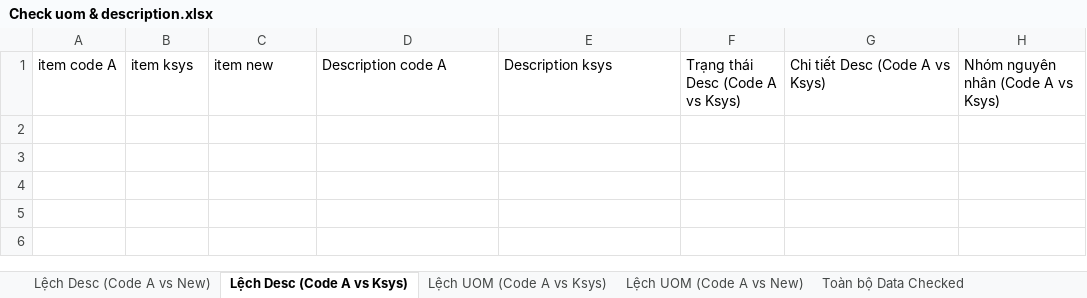
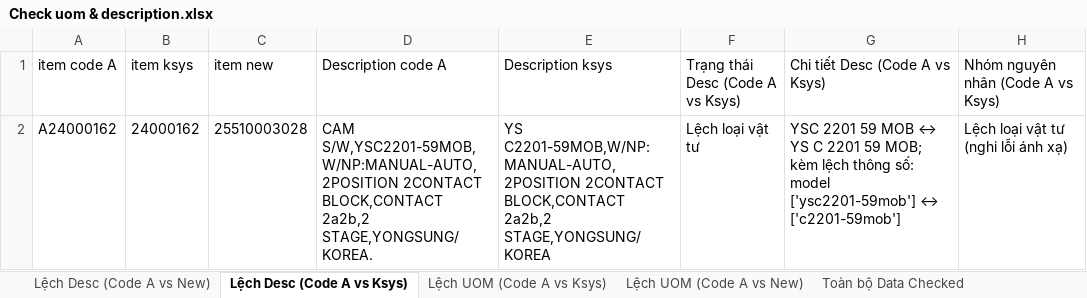
Before and after one commit to DongHoa1905/Preprocessing_Data_BOMs, an Excel workbook: Check uom & description.xlsx, sheet Lệch Desc (Code A vs Ksys), drawn as a sheet; values as stored, in another font and other column widths than the file's, no borders; the diff names each change by its address in the sheet, - before the commit and + after, or states it on an @@ line.

```diff
--- a/Check uom & description.xlsx (sheet Lệch Desc (Code A vs Ksys))
+++ b/Check uom & description.xlsx (sheet Lệch Desc (Code A vs Ksys))
+row 2: A24000162 | 24000162 | 25510003028 | CAM S/W,YSC2201-59MOB,W/NP:MANUAL-AUTO,2POSITION 2CONTACT BLOCK,CONTACT 2a2b,2 STAGE,YONGSUNG/KOREA. | YS C2201-59MOB,W/NP:MANUAL-AUTO,2POSITION 2CONTACT BLOCK,CONTACT 2a2b,2 STAGE,YONGSUNG/KOREA | Lệch loại vật tư | YSC 2201 59 MOB ↔ YS C 2201 59 MOB; kèm lệch thông số: model ['ysc2201-59mob'] ↔ ['c2201-59mob'] | Lệch loại vật tư (nghi lỗi ánh xạ)
```
Also changed, not shown: sheet Lệch Desc (Code A vs New), sheet Toàn bộ Data Checked, sheet Chi tiết Item New trùng, sheet Item New trùng Description, sheet Lệch UOM (Code A vs New), sheet Lệch UOM (Code A vs Ksys), 2 more sheets, hidden cells, 2 other files.
